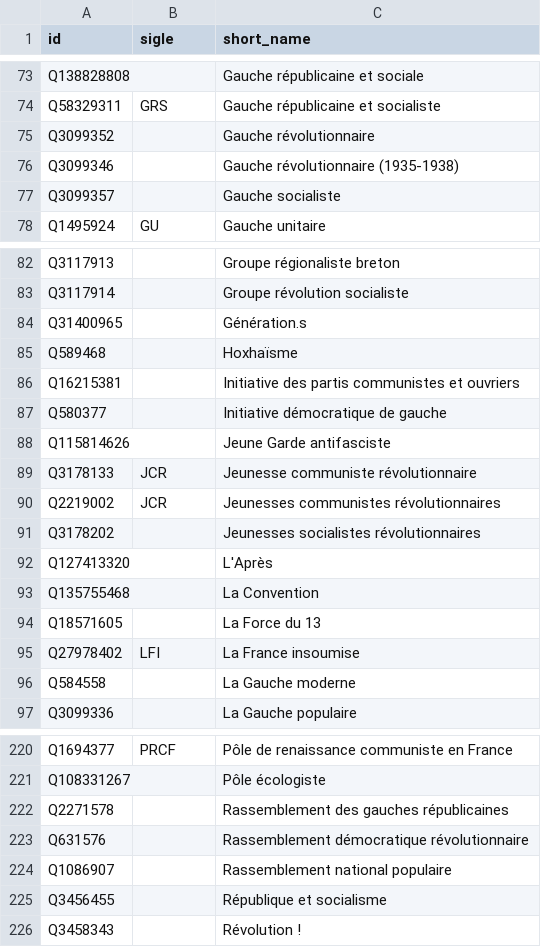
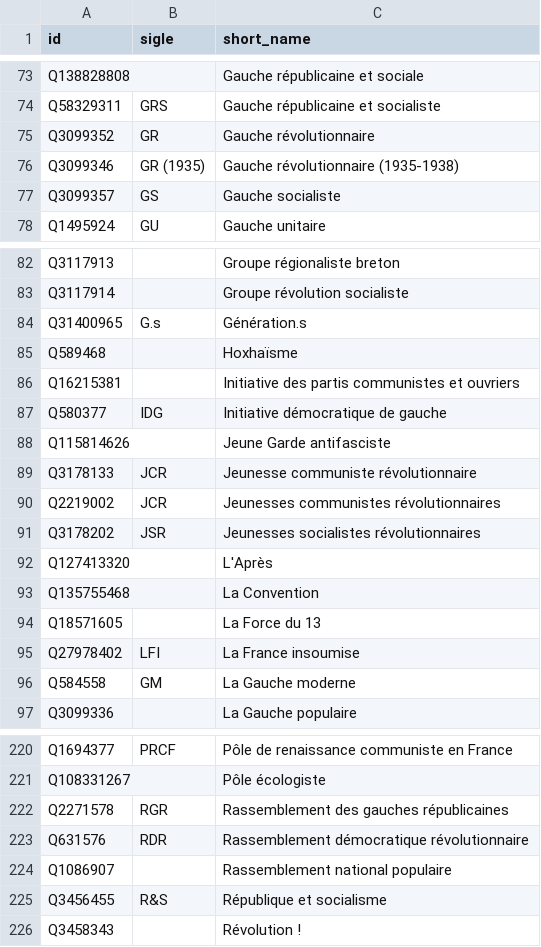
Before and after one commit to srcchi/G-n-aGauche, a CSV file: data/manuel/sigles.csv, drawn as a sheet; only a part is shown, gaps mark what is left out; the diff covers the shown part only.

```diff
--- a/data/manuel/sigles.csv
+++ b/data/manuel/sigles.csv
@@ -74,5 +74,5 @@ Q138828808,,Gauche républicaine et sociale
 Q58329311,GRS,Gauche républicaine et socialiste
-Q3099352,,Gauche révolutionnaire
-Q3099346,,Gauche révolutionnaire (1935-1938)
-Q3099357,,Gauche socialiste
+Q3099352,GR,Gauche révolutionnaire
+Q3099346,GR (1935),Gauche révolutionnaire (1935-1938)
+Q3099357,GS,Gauche socialiste
 Q1495924,GU,Gauche unitaire
@@ -83,6 +83,6 @@ Q3117913,,Groupe régionaliste breton
 Q3117914,,Groupe révolution socialiste
-Q31400965,,Génération.s
+Q31400965,G.s,Génération.s
 Q589468,,Hoxhaïsme
 Q16215381,,Initiative des partis communistes et ouvriers
-Q580377,,Initiative démocratique de gauche
+Q580377,IDG,Initiative démocratique de gauche
 Q115814626,,Jeune Garde antifasciste
@@ -90,3 +90,3 @@ Q3178133,JCR,Jeunesse communiste révolutionnaire
 Q2219002,JCR,Jeunesses communistes révolutionnaires
-Q3178202,,Jeunesses socialistes révolutionnaires
+Q3178202,JSR,Jeunesses socialistes révolutionnaires
 Q127413320,,L'Après
@@ -95,3 +95,3 @@ Q18571605,,La Force du 13
 Q27978402,LFI,La France insoumise
-Q584558,,La Gauche moderne
+Q584558,GM,La Gauche moderne
 Q3099336,,La Gauche populaire
@@ -221,6 +221,6 @@ Q1694377,PRCF,Pôle de renaissance communiste en France
 Q108331267,,Pôle écologiste
-Q2271578,,Rassemblement des gauches républicaines
-Q631576,,Rassemblement démocratique révolutionnaire
+Q2271578,RGR,Rassemblement des gauches républicaines
+Q631576,RDR,Rassemblement démocratique révolutionnaire
 Q1086907,,Rassemblement national populaire
-Q3456455,,République et socialisme
+Q3456455,R&S,République et socialisme
 Q3458343,,Révolution !
```
Also changed, not shown: 1 removed row and 38 edited cells elsewhere in this file, data/manuel/actifs.csv, 1 other file.
